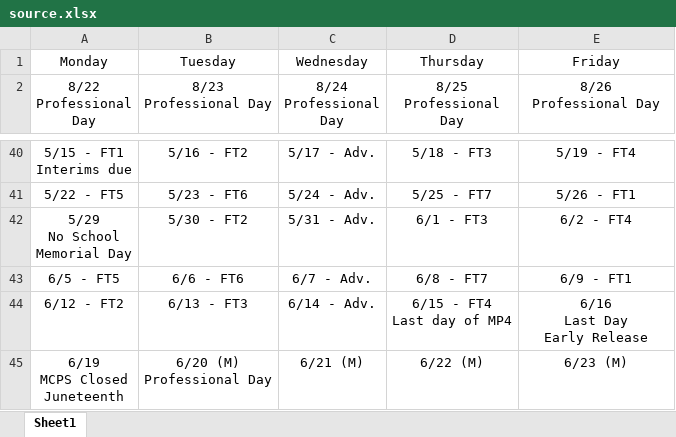
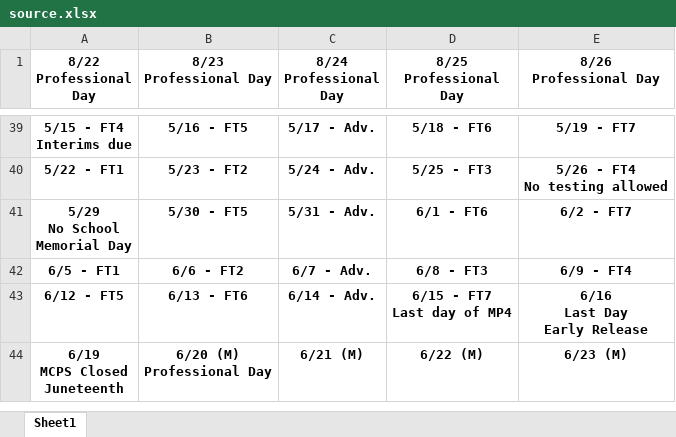
Before and after one commit to InternetRamen/phs-bell-schedules, an Excel workbook: source/source.xlsx, sheet Sheet1, drawn as a sheet; only a part is shown, gaps mark what is left out; values as stored, in another font and other column widths than the file's, no borders; charts and pictures not drawn; removed rows and columns are numbered as before the commit, all else as after; ↵ is a line break in a cell; the diff covers the shown part only; the diff names each change by its address in the sheet, - before the commit and + after, or states it on an @@ line.

```diff
--- a/source/source.xlsx (sheet Sheet1)
+++ b/source/source.xlsx (sheet Sheet1)
-row 1: Monday | Tuesday | Wednesday | Thursday | Friday
-A1:E1 bold: off
+A1:E1 bold: on
-A39:E44 bold: off
+A39:E44 bold: on
-A39 (8/22 Professional Day): 5/15 - FT1 ↵ Interims due
+A39 (8/22 Professional Day): 5/15 - FT4 ↵ Interims due
-B39 (8/23 Professional Day): 5/16 - FT2
+B39 (8/23 Professional Day): 5/16 - FT5
-D39 (8/25 Professional Day): 5/18 - FT3
+D39 (8/25 Professional Day): 5/18 - FT6
-E39 (8/26 Professional Day): 5/19 - FT4
+E39 (8/26 Professional Day): 5/19 - FT7
-A40 (8/22 Professional Day): 5/22 - FT5
+A40 (8/22 Professional Day): 5/22 - FT1
-B40 (8/23 Professional Day): 5/23 - FT6
+B40 (8/23 Professional Day): 5/23 - FT2
-D40 (8/25 Professional Day): 5/25 - FT7
+D40 (8/25 Professional Day): 5/25 - FT3
-E40 (8/26 Professional Day): 5/26 - FT1
+E40 (8/26 Professional Day): 5/26 - FT4 ↵ No testing allowed
-B41 (8/23 Professional Day): 5/30 - FT2
+B41 (8/23 Professional Day): 5/30 - FT5
-D41 (8/25 Professional Day): 6/1 - FT3
+D41 (8/25 Professional Day): 6/1 - FT6
-E41 (8/26 Professional Day): 6/2 - FT4
+E41 (8/26 Professional Day): 6/2 - FT7
-A42 (8/22 Professional Day): 6/5 - FT5
+A42 (8/22 Professional Day): 6/5 - FT1
-B42 (8/23 Professional Day): 6/6 - FT6
+B42 (8/23 Professional Day): 6/6 - FT2
-D42 (8/25 Professional Day): 6/8 - FT7
+D42 (8/25 Professional Day): 6/8 - FT3
-E42 (8/26 Professional Day): 6/9 - FT1
+E42 (8/26 Professional Day): 6/9 - FT4
-A43 (8/22 Professional Day): 6/12 - FT2
+A43 (8/22 Professional Day): 6/12 - FT5
-B43 (8/23 Professional Day): 6/13 - FT3
+B43 (8/23 Professional Day): 6/13 - FT6
-D43 (8/25 Professional Day): 6/15 - FT4 ↵ Last day of MP4
+D43 (8/25 Professional Day): 6/15 - FT7 ↵ Last day of MP4
```
Also changed, not shown: 1 added row, 1 removed row, 86 edited cells and cell formats elsewhere in this sheet, 2 other files.
